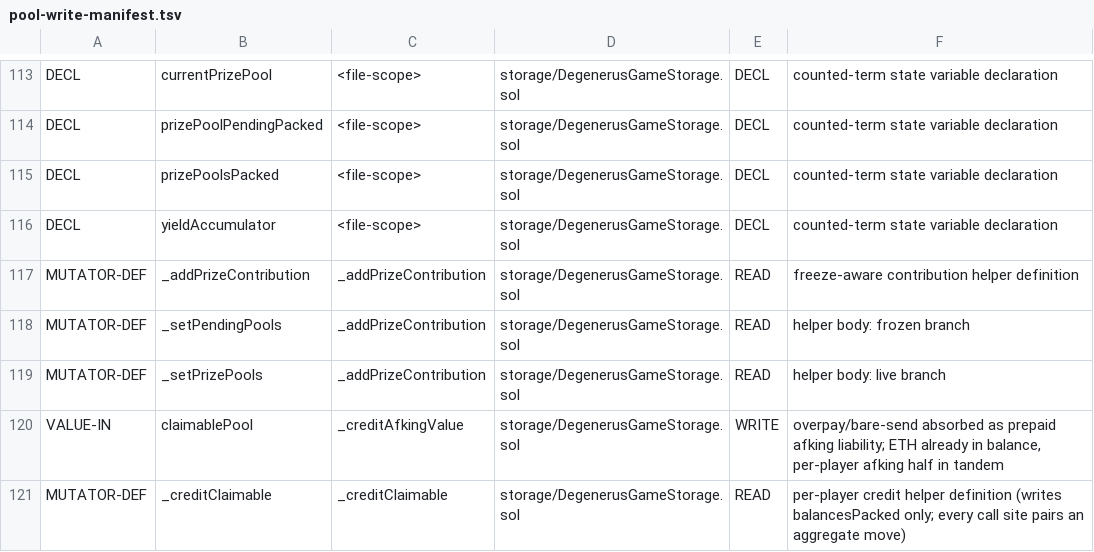
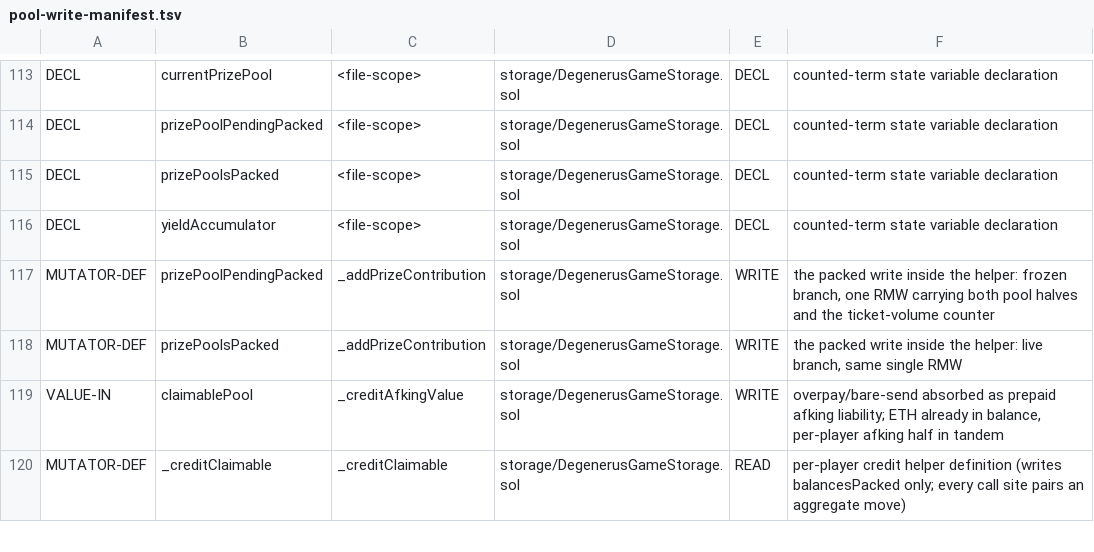
Before and after one commit to PurgeGame/degenerus-protocol, a TSV file: scripts/pool-write-manifest.tsv, drawn as a sheet; only a part is shown, gaps mark what is left out; the diff covers the shown part only.

```diff
--- a/scripts/pool-write-manifest.tsv
+++ b/scripts/pool-write-manifest.tsv
@@ -116,5 +116,4 @@ DECL	prizePoolsPacked	<file-scope>	storage/DegenerusGameStorage.sol	DECL	counted
 DECL	yieldAccumulator	<file-scope>	storage/DegenerusGameStorage.sol	DECL	counted-term state variable declaration
-MUTATOR-DEF	_addPrizeContribution	_addPrizeContribution	storage/DegenerusGameStorage.sol	READ	freeze-aware contribution helper definition
-MUTATOR-DEF	_setPendingPools	_addPrizeContribution	storage/DegenerusGameStorage.sol	READ	helper body: frozen branch
-MUTATOR-DEF	_setPrizePools	_addPrizeContribution	storage/DegenerusGameStorage.sol	READ	helper body: live branch
+MUTATOR-DEF	prizePoolPendingPacked	_addPrizeContribution	storage/DegenerusGameStorage.sol	WRITE	the packed write inside the helper: frozen branch, one RMW carrying both pool halves and the ticket-volume counter
+MUTATOR-DEF	prizePoolsPacked	_addPrizeContribution	storage/DegenerusGameStorage.sol	WRITE	the packed write inside the helper: live branch, same single RMW
 VALUE-IN	claimablePool	_creditAfkingValue	storage/DegenerusGameStorage.sol	WRITE	overpay/bare-send absorbed as prepaid afking liability; ETH already in balance, per-player afking half in tandem
```
Also changed, not shown: 4 added rows, 2 removed rows and 5 edited cells elsewhere in this file, 46 other files.
